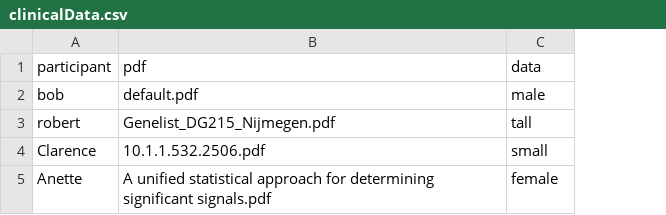
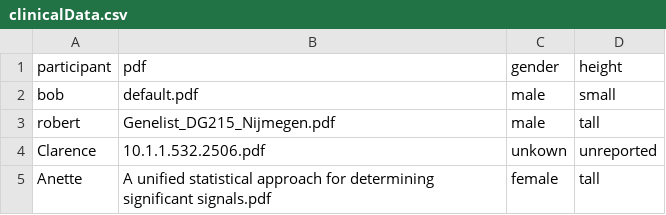
Before and after one commit to Ferlab-Ste-Justine/circare, a CSV file: input/clinicalData.csv, drawn as a sheet; the diff names each change by its address in the sheet, - before the commit and + after, or states it on an @@ line.

```diff
--- a/input/clinicalData.csv
+++ b/input/clinicalData.csv
+column D (height), rows 2-5: small | tall | unreported | tall
-C1: data
+C1: gender
-C3 (gender): tall
+C3 (gender): male
-C4 (gender): small
+C4 (gender): unkown
```
Also changed, not shown: 11 other files.
